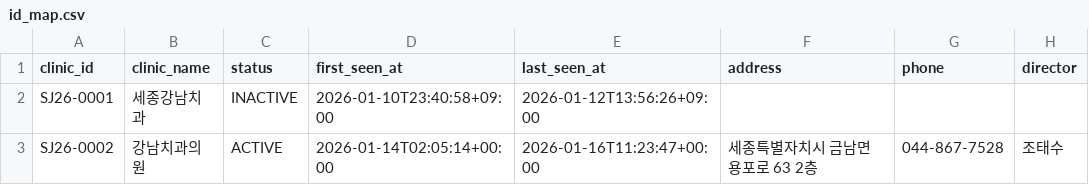
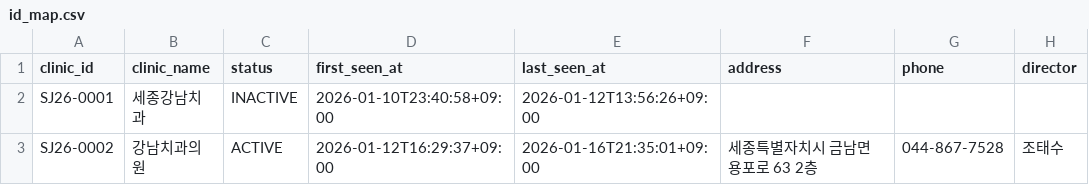
Before and after one commit to juny8916/Dent_QR_Gen_Sejong_CJ, a CSV file: data/id_map.csv, drawn as a sheet; only a part is shown; the diff names each change by its address in the sheet, - before the commit and + after, or states it on an @@ line.

Commit message:
resolve id_map conflict

```diff
--- a/data/id_map.csv
+++ b/data/id_map.csv
-D3 (first_seen_at): 2026-01-14T02:05:14+00:00
+D3 (first_seen_at): 2026-01-12T16:29:37+09:00
-E3 (last_seen_at): 2026-01-16T11:23:47+00:00
+E3 (last_seen_at): 2026-01-16T21:35:01+09:00
```
